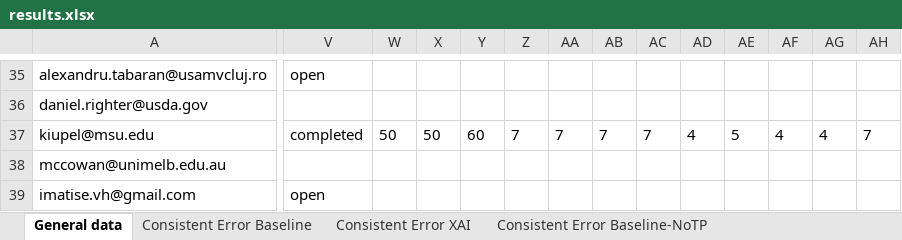
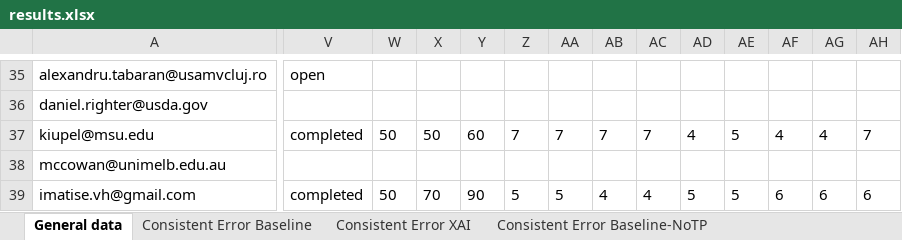
Before and after one commit to emelyrosbach/masterthesis, an Excel workbook: results.xlsx, sheet General data, drawn as a sheet; only a part is shown, gaps mark what is left out; values as stored, in another font and other column widths than the file's, no borders; the diff covers the shown part only; the diff names each change by its address in the sheet, - before the commit and + after, or states it on an @@ line.

```diff
--- a/results.xlsx (sheet General data)
+++ b/results.xlsx (sheet General data)
-V39: open
+V39: completed
-W39: (empty)
+W39: 50
-X39: (empty)
+X39: 70
-Y39: (empty)
+Y39: 90
-Z39: (empty)
+Z39: 5
-AA39: (empty)
+AA39: 5
-AB39: (empty)
+AB39: 4
-AC39: (empty)
+AC39: 4
-AD39: (empty)
+AD39: 5
-AE39: (empty)
+AE39: 5
-AF39: (empty)
+AF39: 6
-AG39: (empty)
+AG39: 6
-AH39: (empty)
+AH39: 6
```
Also changed, not shown: 5 edited cells elsewhere in this sheet, sheet Consistent Error XAI, sheet Consistent Error XAI-TP, sheet Consistent Error XAI-NoTP, sheet Consistent Error AI, sheet JAS, sheet Consistent Error Baseline-TP, 1 more sheet, 3 other files.
